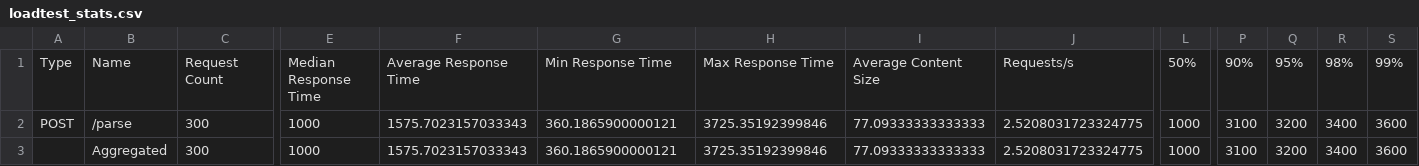
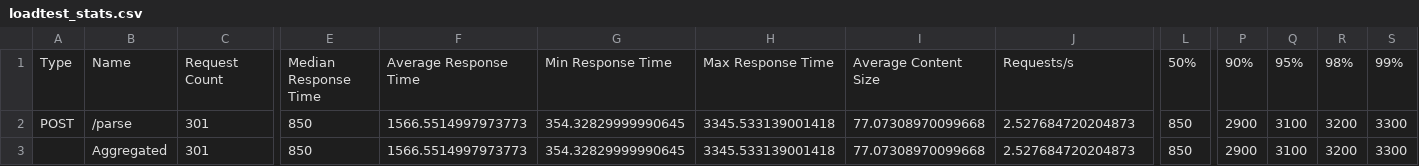
Before and after one commit to akash2101h/cloud-computing-assignment, a CSV file: results/loadtest_stats.csv, drawn as a sheet; only a part is shown, gaps mark what is left out; the diff covers the shown part only; the diff names each change by its address in the sheet, - before the commit and + after, or states it on an @@ line.

```diff
--- a/results/loadtest_stats.csv
+++ b/results/loadtest_stats.csv
-C2:C3: 300
+C2:C3: 301
-E2:E3: 1000
+E2:E3: 850
-F2:F3: 1575.7023157033343
+F2:F3: 1566.5514997973773
-G2:G3: 360.1865900000121
+G2:G3: 354.32829999990645
-H2:H3: 3725.35192399846
+H2:H3: 3345.533139001418
-I2:I3: 77.09333333333333
+I2:I3: 77.07308970099668
-J2:J3: 2.5208031723324775
+J2:J3: 2.527684720204873
-L2:L3: 1000
+L2:L3: 850
-P2:P3: 3100
+P2:P3: 2900
-Q2:Q3: 3200
+Q2:Q3: 3100
-R2:R3: 3400
+R2:R3: 3200
-S2:S3: 3600
+S2:S3: 3300
```
Also changed, not shown: 6 edited cells elsewhere in this file, results/loadtest_stats_history.csv, 4 other files.
